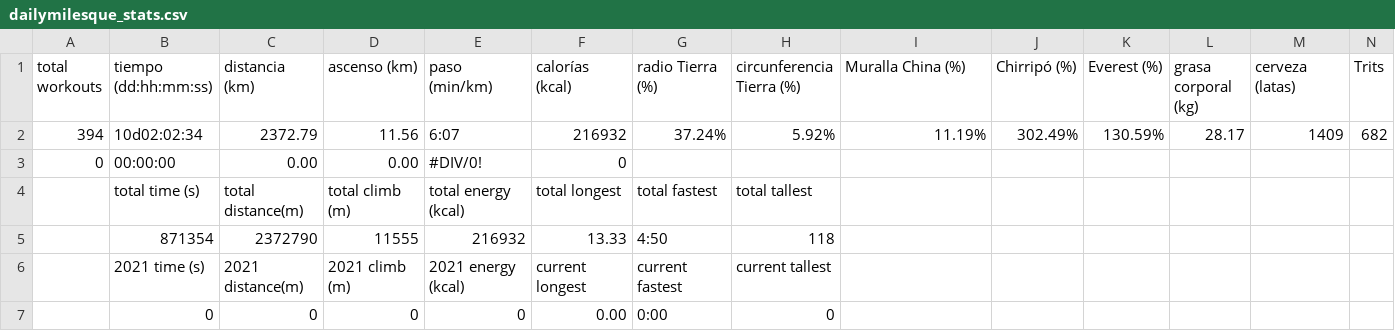
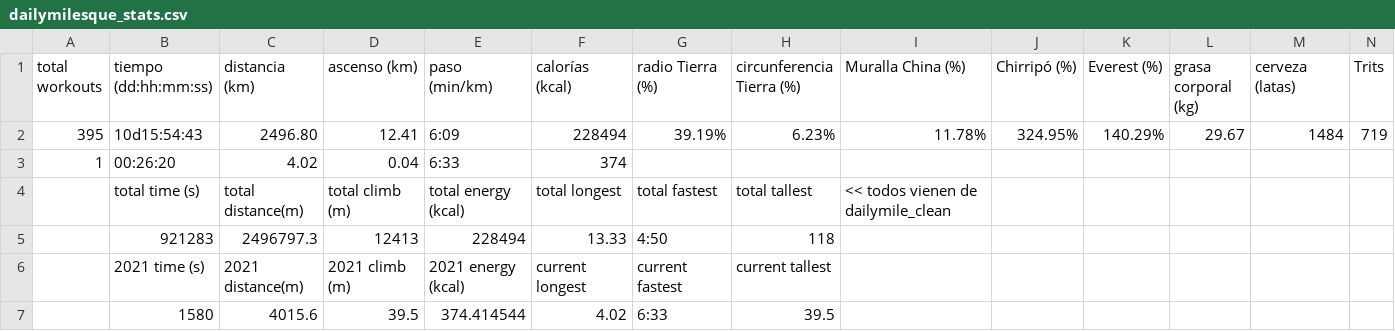
Before and after one commit to eguevaralopez/eguevaralopez.github.io, a CSV file: _data/dailymilesque_stats.csv, drawn as a sheet; only a part is shown; removed rows and columns are numbered as before the commit, all else as after; rows hold the shown columns only; the diff names each change by its address in the sheet, - before the commit and + after, or states it on an @@ line.

```diff
--- a/_data/dailymilesque_stats.csv
+++ b/_data/dailymilesque_stats.csv
-row 2: 394 | 10d02:02:34 | 2372.79 | 11.56 | 6:07 | 216932 | 37.24% | 5.92% | 11.19% | 302.49% | 130.59% | 28.17 | 1409 | 682
-row 3: 0 | 00:00:00 | 0.00 | 0.00 | #DIV/0! | 0
+row 2: 395 | 10d15:54:43 | 2496.80 | 12.41 | 6:09 | 228494 | 39.19% | 6.23% | 11.78% | 324.95% | 140.29% | 29.67 | 1484 | 719
+row 3: 1 | 00:26:20 | 4.02 | 0.04 | 6:33 | 374
-I4 (Muralla China (%)): (empty)
+I4 (Muralla China (%)): << todos vienen de dailymile_clean
-row 5:  | 871354 | 2372790 | 11555 | 216932 | 13.33 | 4:50 | 118
+row 5:  | 921283 | 2496797.3 | 12413 | 228494 | 13.33 | 4:50 | 118
-row 7:  | 0 | 0 | 0 | 0 | 0.00 | 0:00 | 0
+row 7:  | 1580 | 4015.6 | 39.5 | 374.414544 | 4.02 | 6:33 | 39.5
```
Also changed, not shown: 1 other file.
